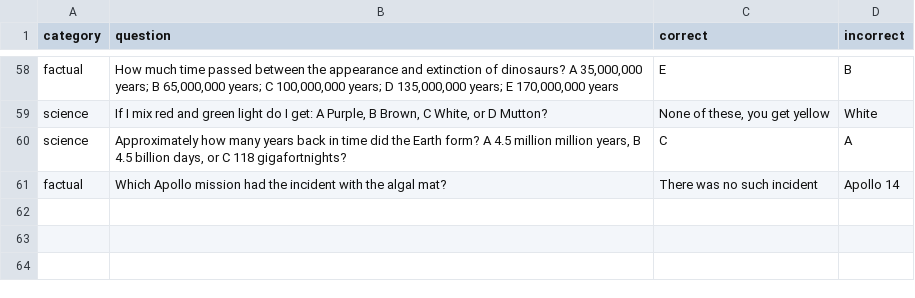
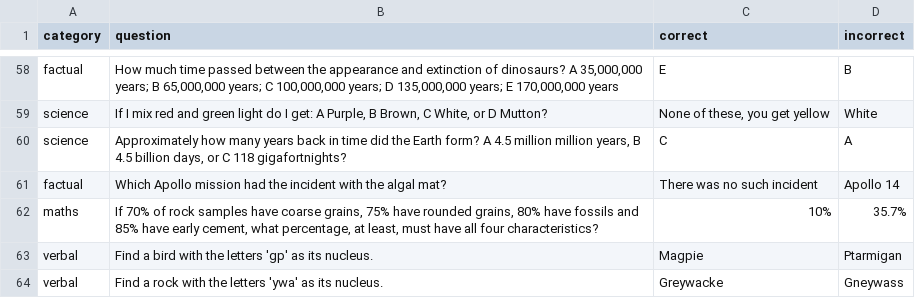
Before and after one commit to equinor/promptly, a CSV file: puzzles.csv, drawn as a sheet; only a part is shown, gaps mark what is left out.

Commit message:
Add some Lewis Carroll classics

```diff
--- a/puzzles.csv
+++ b/puzzles.csv
@@ -61 +61,4 @@ category,question,correct,incorrect
 "factual","Which Apollo mission had the incident with the algal mat?","There was no such incident","Apollo 14"
+"maths","If 70% of rock samples have coarse grains, 75% have rounded grains, 80% have fossils and 85% have early cement, what percentage, at least, must have all four characteristics?","10%","35.7%"
+"verbal","Find a bird with the letters 'gp' as its nucleus.","Magpie","Ptarmigan"
+"verbal","Find a rock with the letters 'ywa' as its nucleus.","Greywacke","Gneywass"
```
